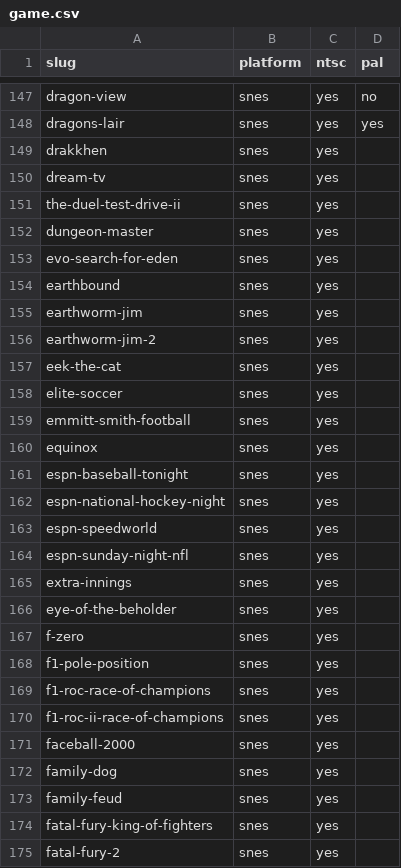
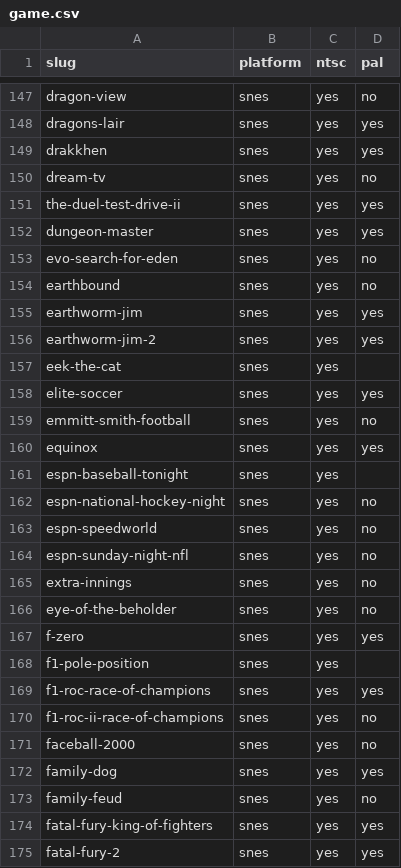
Before and after one commit to bprollinson/videogamedatabase, a CSV file: data/game.csv, drawn as a sheet; only a part is shown, gaps mark what is left out; the diff covers the shown part only.

Commit message:
Verifying PAL SNES games

```diff
--- a/data/game.csv
+++ b/data/game.csv
@@ -148,28 +148,28 @@ dragon-view,snes,yes,no
 dragons-lair,snes,yes,yes
-drakkhen,snes,yes,
-dream-tv,snes,yes,
-the-duel-test-drive-ii,snes,yes,
-dungeon-master,snes,yes,
-evo-search-for-eden,snes,yes,
-earthbound,snes,yes,
-earthworm-jim,snes,yes,
-earthworm-jim-2,snes,yes,
+drakkhen,snes,yes,yes
+dream-tv,snes,yes,no
+the-duel-test-drive-ii,snes,yes,yes
+dungeon-master,snes,yes,yes
+evo-search-for-eden,snes,yes,no
+earthbound,snes,yes,no
+earthworm-jim,snes,yes,yes
+earthworm-jim-2,snes,yes,yes
 eek-the-cat,snes,yes,
-elite-soccer,snes,yes,
-emmitt-smith-football,snes,yes,
-equinox,snes,yes,
+elite-soccer,snes,yes,yes
+emmitt-smith-football,snes,yes,no
+equinox,snes,yes,yes
 espn-baseball-tonight,snes,yes,
-espn-national-hockey-night,snes,yes,
-espn-speedworld,snes,yes,
-espn-sunday-night-nfl,snes,yes,
-extra-innings,snes,yes,
-eye-of-the-beholder,snes,yes,
-f-zero,snes,yes,
+espn-national-hockey-night,snes,yes,no
+espn-speedworld,snes,yes,no
+espn-sunday-night-nfl,snes,yes,no
+extra-innings,snes,yes,no
+eye-of-the-beholder,snes,yes,no
+f-zero,snes,yes,yes
 f1-pole-position,snes,yes,
-f1-roc-race-of-champions,snes,yes,
-f1-roc-ii-race-of-champions,snes,yes,
-faceball-2000,snes,yes,
-family-dog,snes,yes,
-family-feud,snes,yes,
-fatal-fury-king-of-fighters,snes,yes,
-fatal-fury-2,snes,yes,
+f1-roc-race-of-champions,snes,yes,yes
+f1-roc-ii-race-of-champions,snes,yes,no
+faceball-2000,snes,yes,no
+family-dog,snes,yes,yes
+family-feud,snes,yes,no
+fatal-fury-king-of-fighters,snes,yes,yes
+fatal-fury-2,snes,yes,yes
```
Also changed, not shown: 27 edited cells elsewhere in this file.
